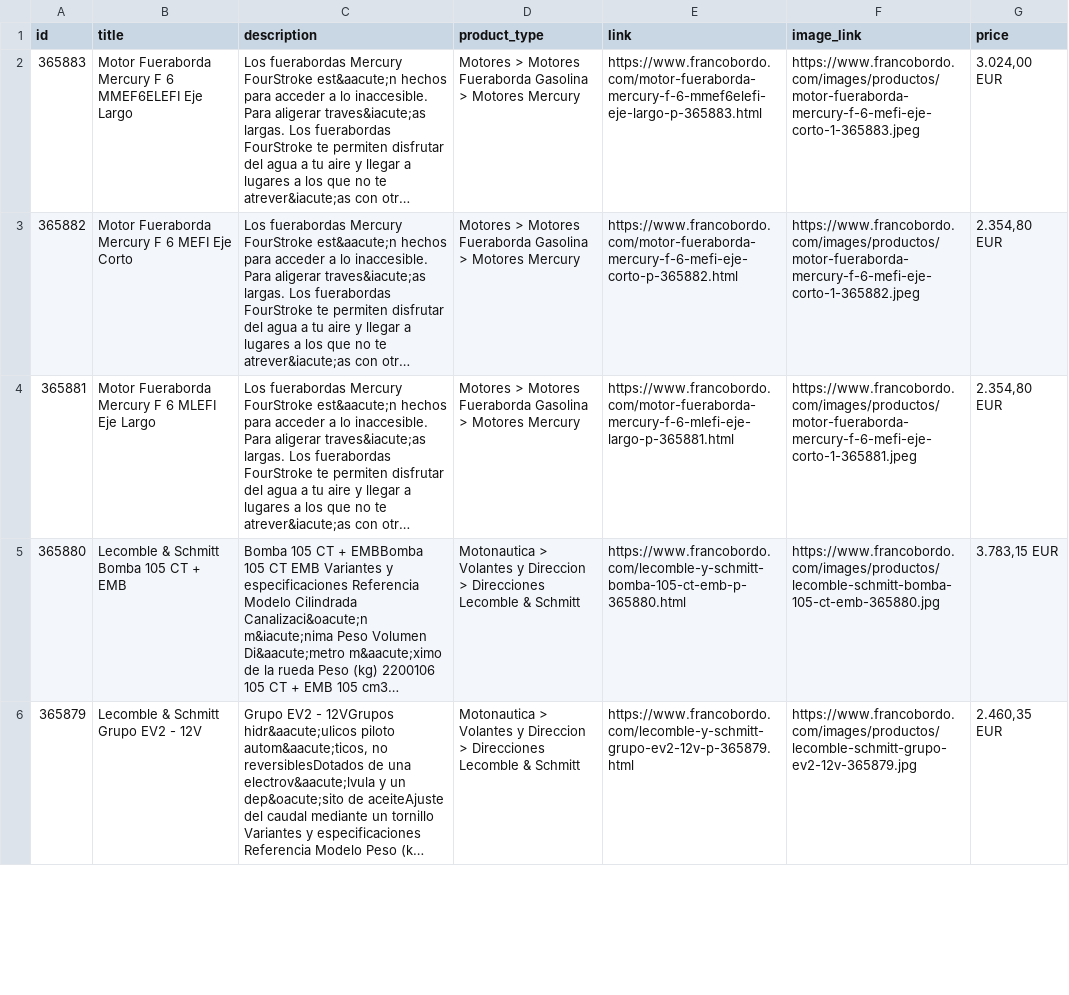
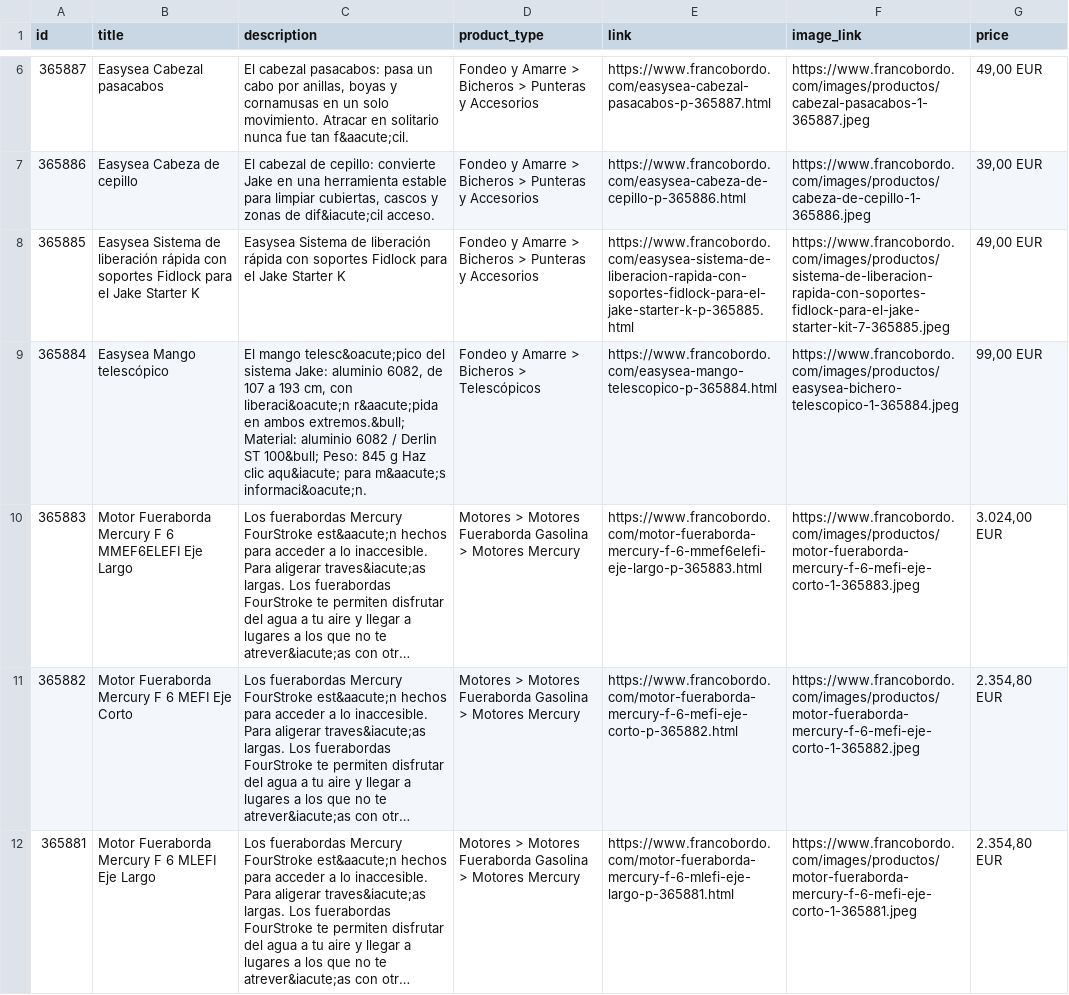
Before and after one commit to Capitanpaco2004/francobordo-web, a CSV file: feeds/oct8ne-feed-espanol.csv, drawn as a sheet; only a part is shown, gaps mark what is left out; the shorter side is filled out with more unchanged rows; long unchanged cells end in …; the diff covers the shown part only; the diff names each change by its address in the sheet, - before the commit and + after, or states it on an @@ line.

```diff
--- a/feeds/oct8ne-feed-espanol.csv
+++ b/feeds/oct8ne-feed-espanol.csv
+row 6: 365887 | Easysea Cabezal pasacabos | El cabezal pasacabos: pasa un cabo por anillas, boyas y cornamusas en un solo movimiento. Atracar en solitario nunca fue tan f&aacute;cil. | Fondeo y Amarre > Bicheros > Punteras y Accesorios | https://www.francobordo.com/easysea-cabezal-pasacabos-p-365887.html | https://www.francobordo.com/images/productos/cabezal-pasacabos-1-365887.jpeg | 49,00 EUR
+row 7: 365886 | Easysea Cabeza de cepillo | El cabezal de cepillo: convierte Jake en una herramienta estable para limpiar cubiertas, cascos y zonas de dif&iacute;cil acceso. | Fondeo y Amarre > Bicheros > Punteras y Accesorios | https://www.francobordo.com/easysea-cabeza-de-cepillo-p-365886.html | https://www.francobordo.com/images/productos/cabeza-de-cepillo-1-365886.jpeg | 39,00 EUR
+row 8: 365885 | Easysea Sistema de liberación rápida con soportes Fidlock para el Jake Starter K | Easysea Sistema de liberación rápida con soportes Fidlock para el Jake Starter K | Fondeo y Amarre > Bicheros > Punteras y Accesorios | https://www.francobordo.com/easysea-sistema-de-liberacion-rapida-con-soportes-fidlock-para-el-jake-starter-k-p-365885.html | https://www.francobordo.com/images/productos/sistema-de-liberacion-rapida-con-soportes-fidlock-para-el-jake-starter-kit-7-365885.jpeg | 49,00 EUR
+row 9: 365884 | Easysea Mango telescópico | El mango telesc&oacute;pico del sistema Jake: aluminio 6082, de 107 a 193 cm, con liberaci&oacute;n r&aacute;pida en ambos extremos.&bull; Material: aluminio 6082 / Derlin ST 100&bull; Peso: 845 g Haz clic aqu&iacute; para m&aacute;s informaci&oacute;n. | Fondeo y Amarre > Bicheros > Telescópicos | https://www.francobordo.com/easysea-mango-telescopico-p-365884.html | https://www.francobordo.com/images/productos/easysea-bichero-telescopico-1-365884.jpeg | 99,00 EUR
```
Also changed, not shown: 4 added rows, 8 removed rows and 9 edited cells elsewhere in this file, feeds/oct8ne-feed-english.csv, 47 other files.
